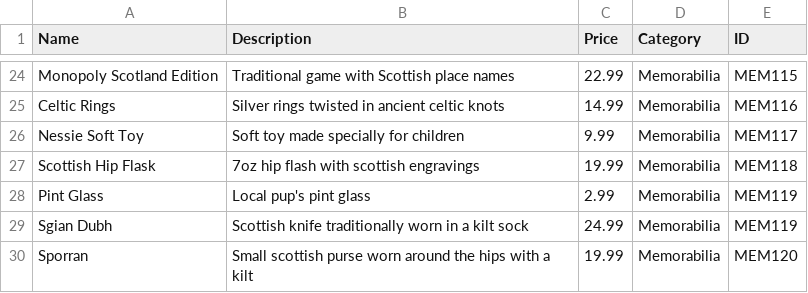
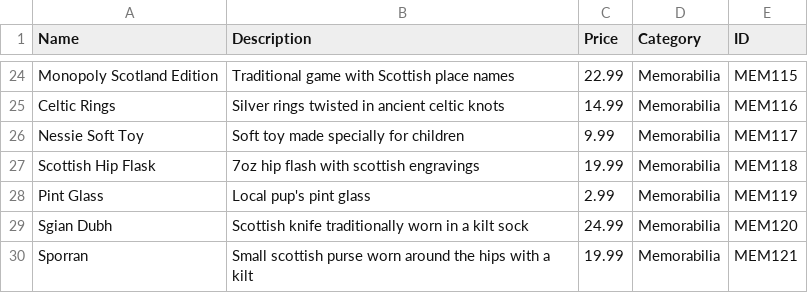
Before and after one commit to MaxAtkinson/AdvancedSoftwareEngineering1, a CSV file: Products.csv, drawn as a sheet; only a part is shown, gaps mark what is left out.

Commit message:
Fixed two lines with the same product ID

```diff
--- a/Products.csv
+++ b/Products.csv
@@ -28,3 +28,3 @@ Scottish Hip Flask,7oz hip flash with scottish engravings,19.99,Memorabilia,MEM1
 Pint Glass,Local pup's pint glass,2.99,Memorabilia,MEM119
-Sgian Dubh,Scottish knife traditionally worn in a kilt sock,24.99,Memorabilia,MEM119
-Sporran,Small scottish purse worn around the hips with a kilt,19.99,Memorabilia,MEM120
+Sgian Dubh,Scottish knife traditionally worn in a kilt sock,24.99,Memorabilia,MEM120
+Sporran,Small scottish purse worn around the hips with a kilt,19.99,Memorabilia,MEM121
```
